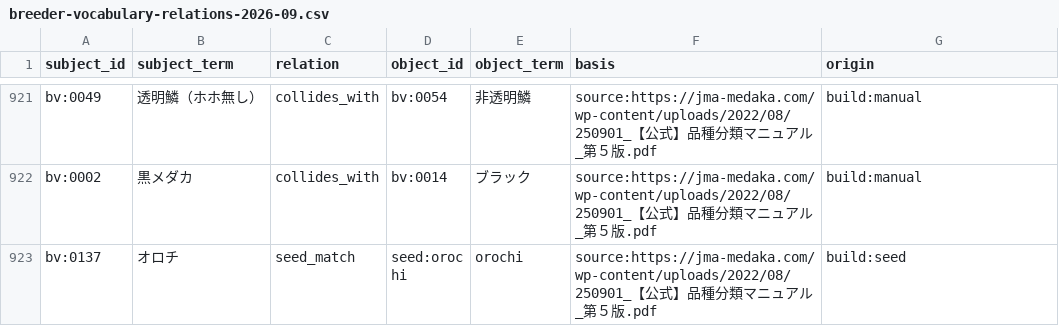
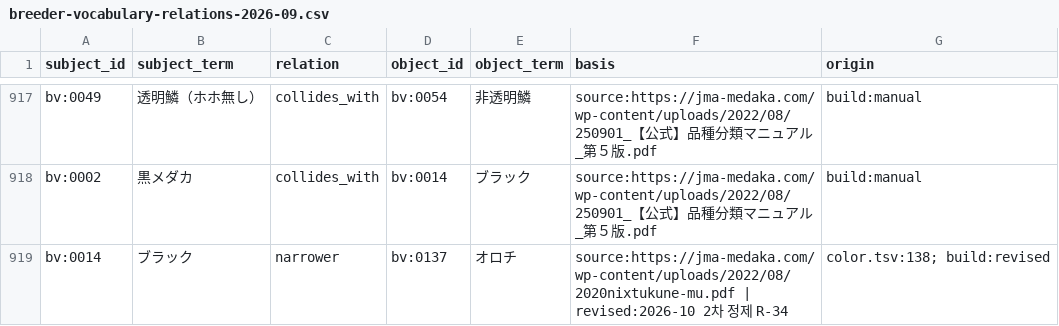
Before and after one commit to muo-ahn/muo-medaka, a CSV file: docs/research/breeder-vocabulary-relations-2026-09.csv, drawn as a sheet; only a part is shown, gaps mark what is left out; the shorter side is filled out with more unchanged rows; the diff covers the shown part only; the diff names each change by its address in the sheet, - before the commit and + after, or states it on an @@ line.

```diff
--- a/docs/research/breeder-vocabulary-relations-2026-09.csv
+++ b/docs/research/breeder-vocabulary-relations-2026-09.csv
+row 919: bv:0014 | ブラック | narrower | bv:0137 | オロチ | source:https://jma-medaka.com/wp-content/uploads/2022/08/2020nixtukune-mu.pdf | revised:2026-10 2차 정제 R-34 | color.tsv:138; build:revised
```
Also changed, not shown: 2 added rows, 7 removed rows and 6 edited cells elsewhere in this file, 9 other files.
